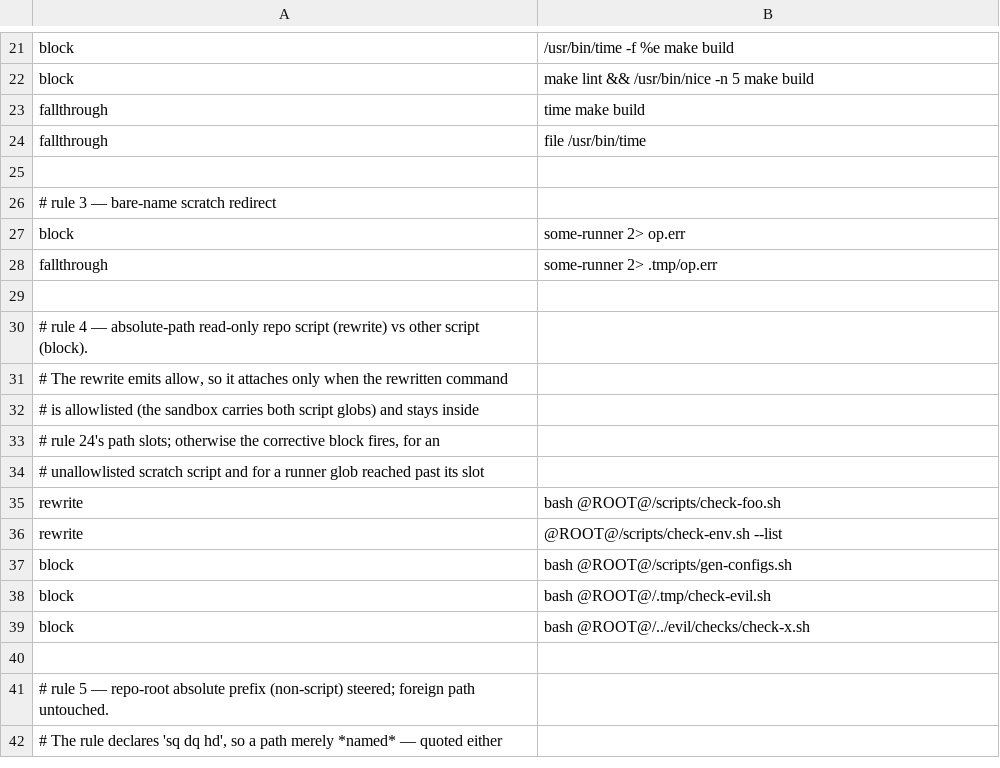
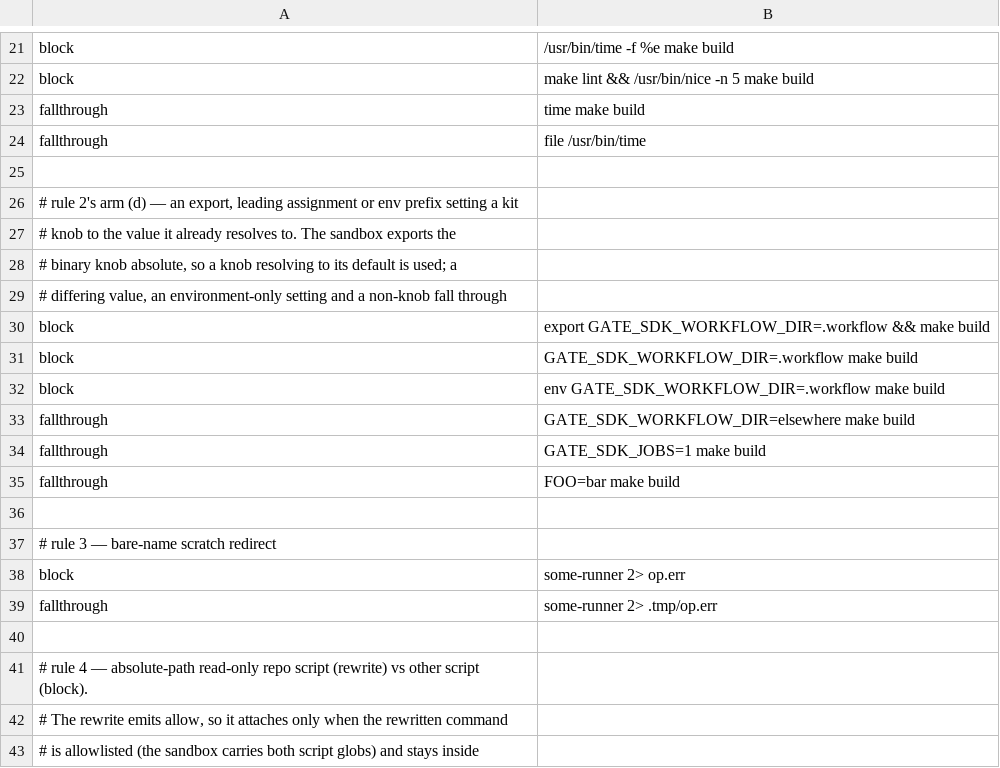
Before and after one commit to checkwright/checkwright, a TSV file: guard-kit/guard-tests/cases.tsv, drawn as a sheet; only a part is shown, gaps mark what is left out; the shorter side is filled out with more unchanged rows; the diff names each change by its address in the sheet, - before the commit and + after, or states it on an @@ line.

```diff
--- a/guard-kit/guard-tests/cases.tsv
+++ b/guard-kit/guard-tests/cases.tsv
+row 26: # rule 2's arm (d) — an export, leading assignment or env prefix setting a kit
+row 27: # knob to the value it already resolves to. The sandbox exports the
+row 28: # binary knob absolute, so a knob resolving to its default is used; a
+row 29: # differing value, an environment-only setting and a non-knob fall through
+row 30: block | export GATE_SDK_WORKFLOW_DIR=.workflow && make build
+row 31: block | GATE_SDK_WORKFLOW_DIR=.workflow make build
+row 32: block | env GATE_SDK_WORKFLOW_DIR=.workflow make build
+row 33: fallthrough | GATE_SDK_WORKFLOW_DIR=elsewhere make build
+row 34: fallthrough | GATE_SDK_JOBS=1 make build
+row 35: fallthrough | FOO=bar make build
+row 36: (empty)
```
Also changed, not shown: 7 other files.
